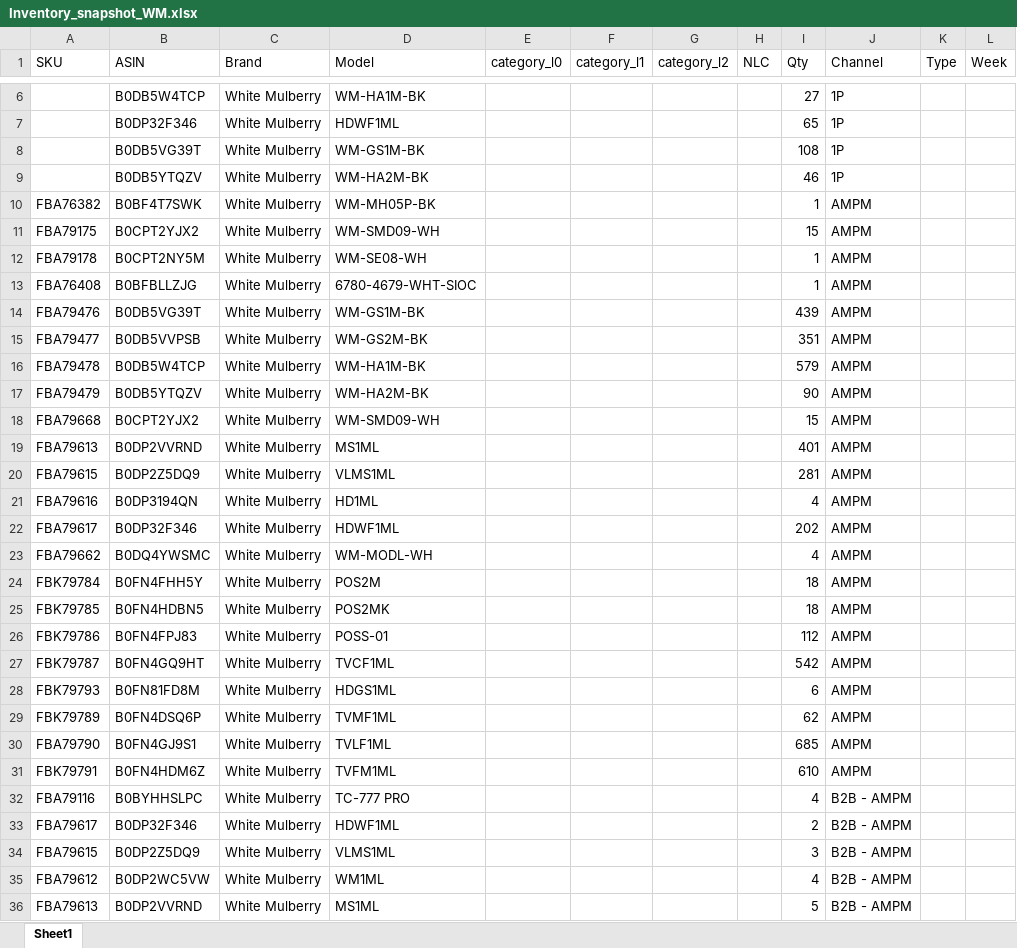
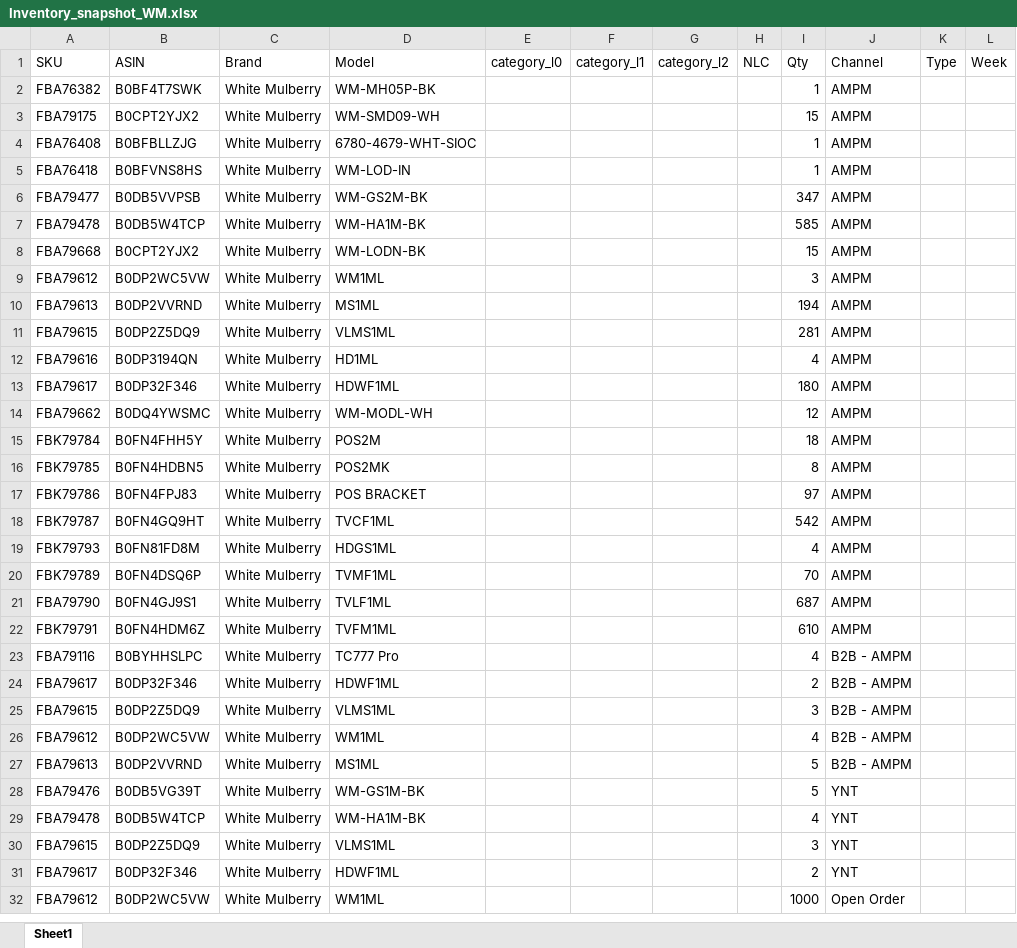
Before and after one commit to nitesh-lang/am-replenishment, an Excel workbook: data/input/Inventory_snapshot_WM.xlsx, sheet Sheet1, drawn as a sheet; only a part is shown, gaps mark what is left out; the shorter side is filled out with more unchanged rows; values as stored, in another font and other column widths than the file's, no borders; removed rows and columns are numbered as before the commit, all else as after; the diff covers the shown part only; the diff names each change by its address in the sheet, - before the commit and + after, or states it on an @@ line.

```diff
--- a/data/input/Inventory_snapshot_WM.xlsx (sheet Sheet1)
+++ b/data/input/Inventory_snapshot_WM.xlsx (sheet Sheet1)
-row 6:  | B0DB5W4TCP | White Mulberry | WM-HA1M-BK |  |  |  |  | 27 | 1P
-row 7:  | B0DP32F346 | White Mulberry | HDWF1ML |  |  |  |  | 65 | 1P
-row 8:  | B0DB5VG39T | White Mulberry | WM-GS1M-BK |  |  |  |  | 108 | 1P
-row 9:  | B0DB5YTQZV | White Mulberry | WM-HA2M-BK |  |  |  |  | 46 | 1P
-row 12: FBA79178 | B0CPT2NY5M | White Mulberry | WM-SE08-WH |  |  |  |  | 1 | AMPM
-row 14: FBA79476 | B0DB5VG39T | White Mulberry | WM-GS1M-BK |  |  |  |  | 439 | AMPM
+row 5: FBA76418 | B0BFVNS8HS | White Mulberry | WM-LOD-IN |  |  |  |  | 1 | AMPM
-I6 (Qty): 351
+I6 (Qty): 347
-I7 (Qty): 579
+I7 (Qty): 585
-row 17: FBA79479 | B0DB5YTQZV | White Mulberry | WM-HA2M-BK |  |  |  |  | 90 | AMPM
-D8 (Model): WM-SMD09-WH
+D8 (Model): WM-LODN-BK
+row 9: FBA79612 | B0DP2WC5VW | White Mulberry | WM1ML |  |  |  |  | 3 | AMPM
-I10 (Qty): 401
+I10 (Qty): 194
-I13 (Qty): 202
+I13 (Qty): 180
-I14 (Qty): 4
+I14 (Qty): 12
-I16 (Qty): 18
+I16 (Qty): 8
-D17 (Model): POSS-01
+D17 (Model): POS BRACKET
-I17 (Qty): 112
+I17 (Qty): 97
-I19 (Qty): 6
+I19 (Qty): 4
-I20 (Qty): 62
+I20 (Qty): 70
-I21 (Qty): 685
+I21 (Qty): 687
-D23 (Model): TC-777 PRO
+D23 (Model): TC777 Pro
```
Also changed, not shown: 8 added rows and 4 removed rows elsewhere in this sheet, data/input/Inventory_snapshot_audio_array.xlsx, data/input/Inventory_snapshot_tonor.xlsx, 12 other files.
